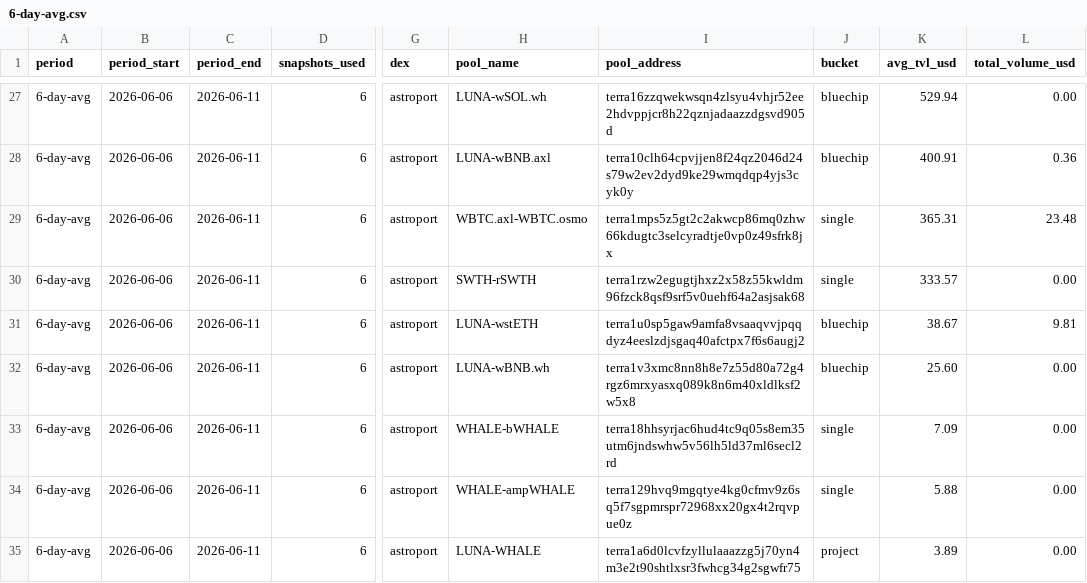
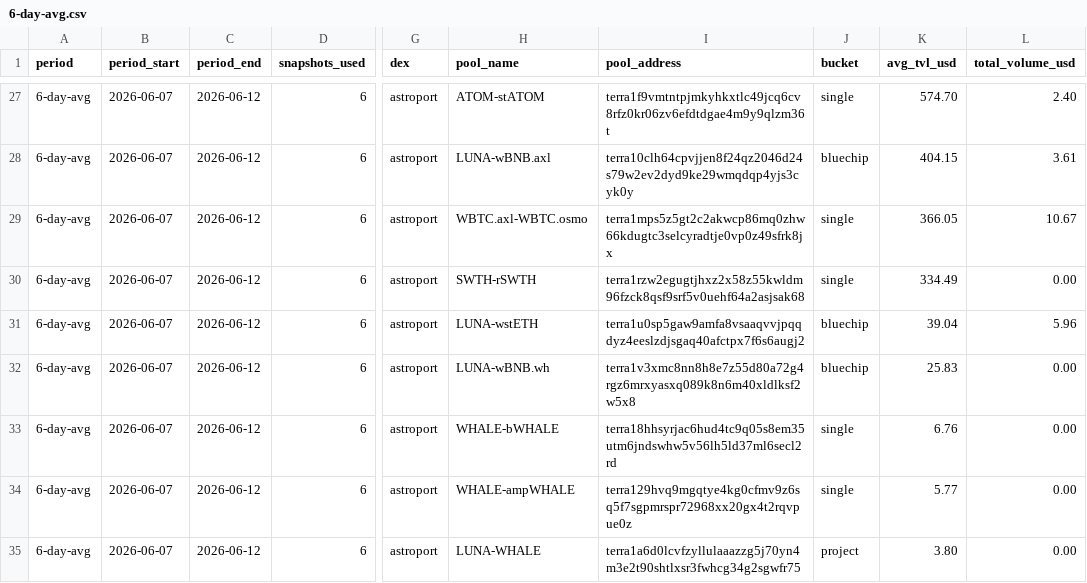
Before and after one commit to defipatriot/astroport-pool-data_2026, a CSV file: 6-day-avg.csv, drawn as a sheet; only a part is shown, gaps mark what is left out; the diff covers the shown part only; the diff names each change by its address in the sheet, - before the commit and + after, or states it on an @@ line.

```diff
--- a/6-day-avg.csv
+++ b/6-day-avg.csv
-B27:B35 (period_start): 2026-06-06
+B27:B35 (period_start): 2026-06-07
-C27:C35 (period_end): 2026-06-11
+C27:C35 (period_end): 2026-06-12
-H27 (pool_name): LUNA-wSOL.wh
+H27 (pool_name): ATOM-stATOM
-I27 (pool_address): terra16zzqwekwsqn4zlsyu4vhjr52ee2hdvppjcr8h22qznjadaazzdgsvd905d
+I27 (pool_address): terra1f9vmtntpjmkyhkxtlc49jcq6cv8rfz0kr06zv6efdtdgae4m9y9qlzm36t
-J27 (bucket): bluechip
+J27 (bucket): single
-K27 (avg_tvl_usd): 529.94
+K27 (avg_tvl_usd): 574.70
-L27 (total_volume_usd): 0.00
+L27 (total_volume_usd): 2.40
-K28 (avg_tvl_usd): 400.91
+K28 (avg_tvl_usd): 404.15
-L28 (total_volume_usd): 0.36
+L28 (total_volume_usd): 3.61
-K29 (avg_tvl_usd): 365.31
+K29 (avg_tvl_usd): 366.05
-L29 (total_volume_usd): 23.48
+L29 (total_volume_usd): 10.67
-K30 (avg_tvl_usd): 333.57
+K30 (avg_tvl_usd): 334.49
-K31 (avg_tvl_usd): 38.67
+K31 (avg_tvl_usd): 39.04
-L31 (total_volume_usd): 9.81
+L31 (total_volume_usd): 5.96
-K32 (avg_tvl_usd): 25.60
+K32 (avg_tvl_usd): 25.83
-K33 (avg_tvl_usd): 7.09
+K33 (avg_tvl_usd): 6.76
-K34 (avg_tvl_usd): 5.88
+K34 (avg_tvl_usd): 5.77
-K35 (avg_tvl_usd): 3.89
+K35 (avg_tvl_usd): 3.80
```
Also changed, not shown: 2 added rows, 2 removed rows and 93 edited cells elsewhere in this file.
